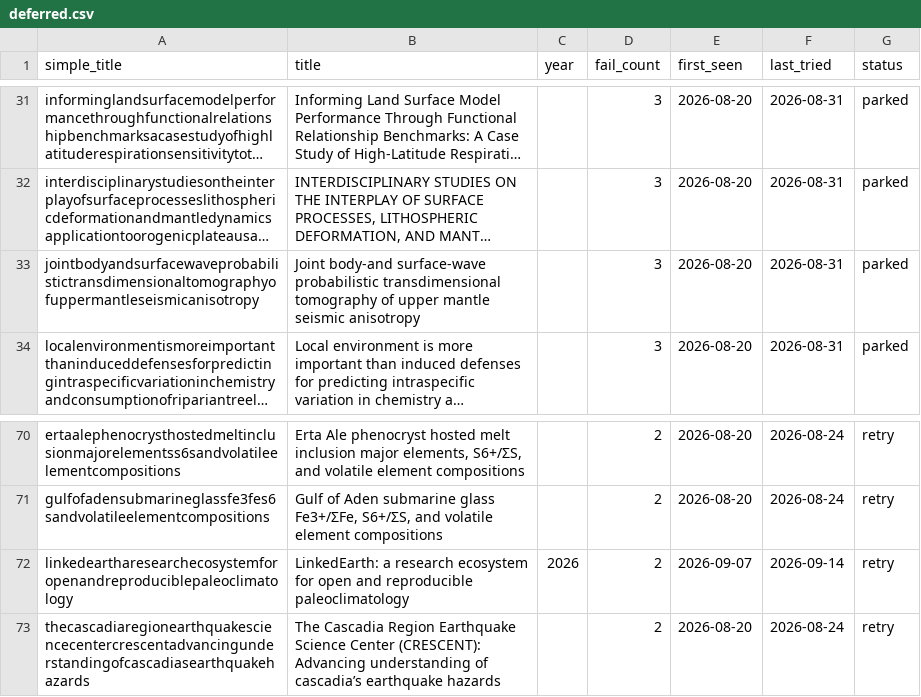
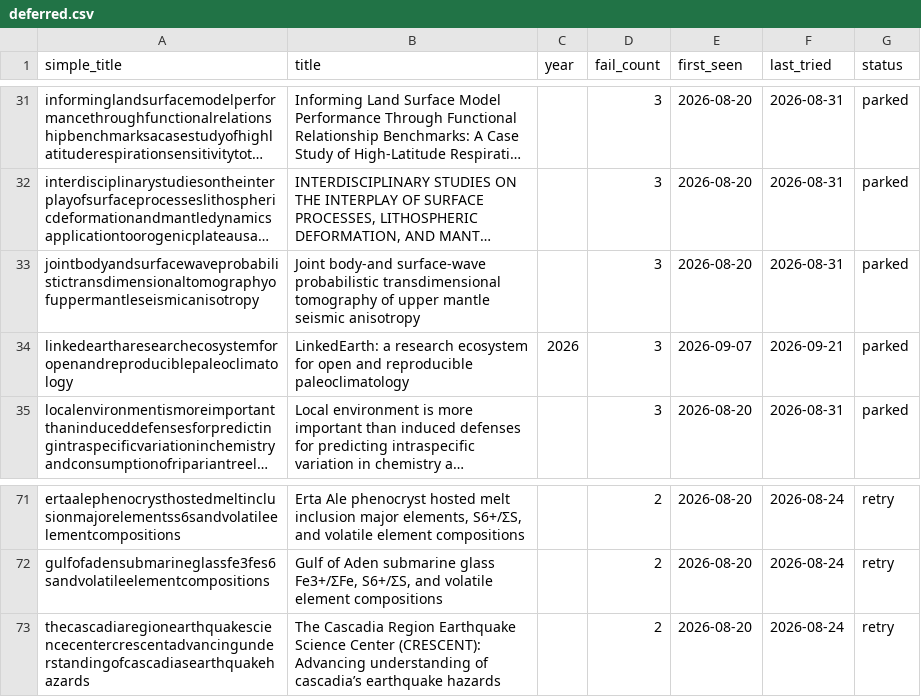
Before and after one commit to nau-ses-research/nau-ses-research.github.io, a CSV file: data/deferred.csv, drawn as a sheet; only a part is shown, gaps mark what is left out; long unchanged cells end in …; removed rows and columns are numbered as before the commit, all else as after; the diff names each change by its address in the sheet, - before the commit and + after, or states it on an @@ line.

```diff
--- a/data/deferred.csv
+++ b/data/deferred.csv
+row 34: linkedeartharesearchecosystemforopenandreproduciblepaleoclimatology | LinkedEarth: a research ecosystem for open and reproducible paleoclimatology | 2026 | 3 | 2026-09-07 | 2026-09-21 | parked
-row 72: linkedeartharesearchecosystemforopenandreproduciblepaleoclimatology | LinkedEarth: a research ecosystem for open and reproducible paleoclimatology | 2026 | 2 | 2026-09-07 | 2026-09-14 | retry
```
Also changed, not shown: data/publications.csv.
